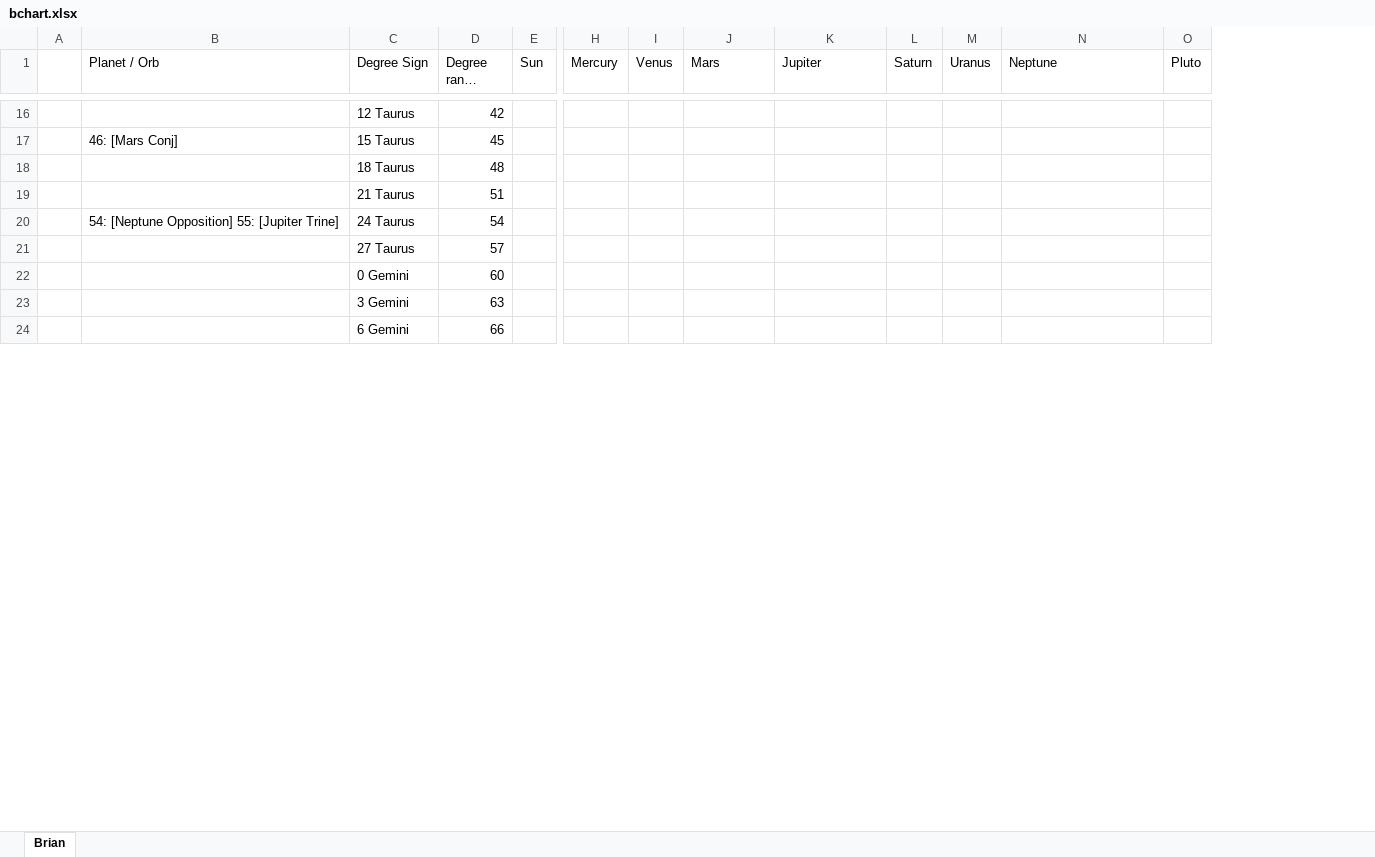
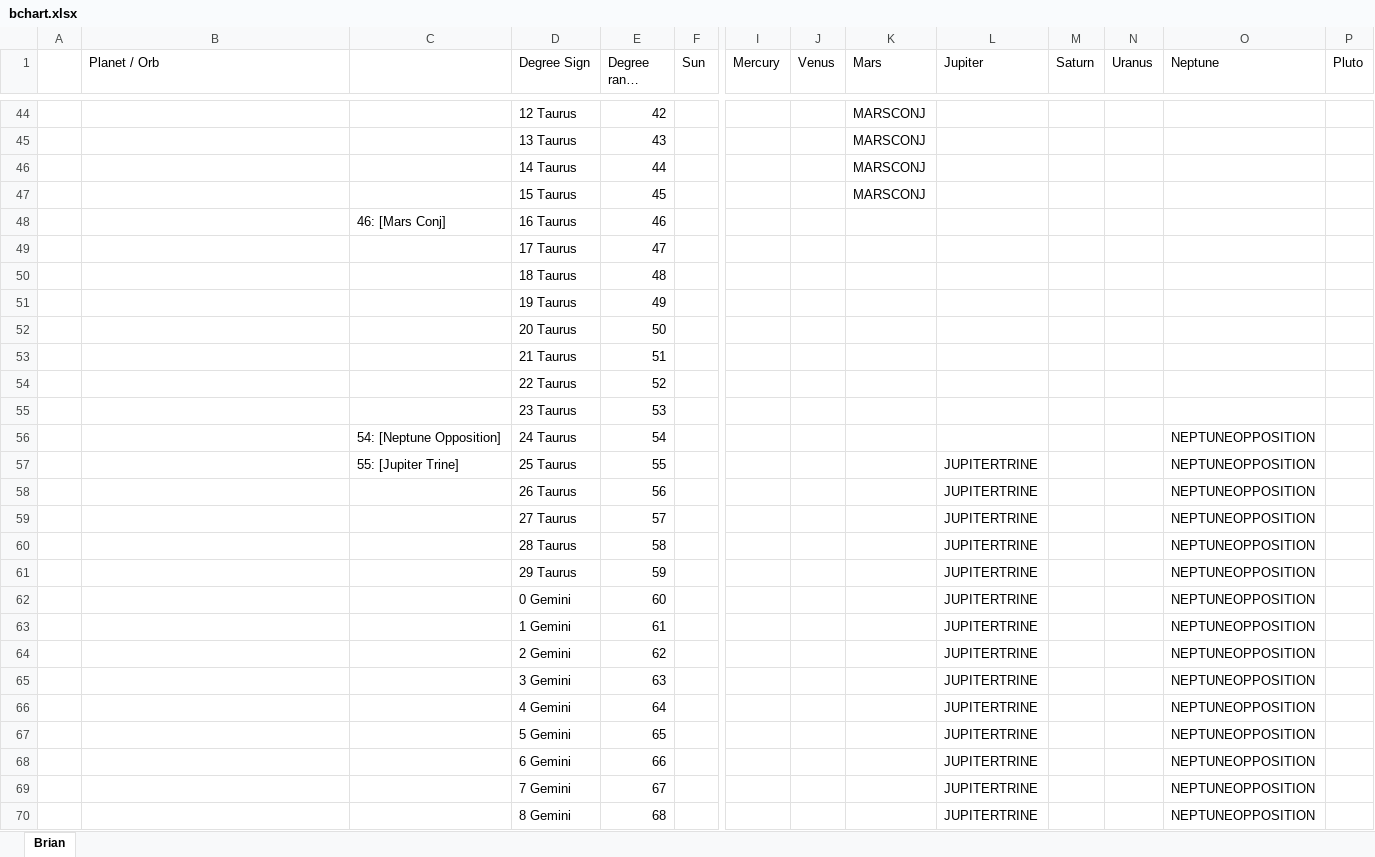
Before and after one commit to astraknots/ncis, an Excel workbook: bchart.xlsx, sheet Brian, drawn as a sheet; only a part is shown, gaps mark what is left out; long unchanged cells end in …; values as stored, in another font and other column widths than the file's, no cell formats; addresses are those after the commit; rows hold the shown columns only; the diff covers the shown part only; the diff names each change by its address in the sheet, - before the commit and + after, or states it on an @@ line.

```diff
--- a/bchart.xlsx (sheet Brian)
+++ b/bchart.xlsx (sheet Brian)
+column C, row 56: 54: [Neptune Opposition]
-K44 (Mars): (empty)
+K44 (Mars): MARSCONJ
+row 45:  |  |  | 13 Taurus | 43 |  |  |  | MARSCONJ
+row 46:  |  |  | 14 Taurus | 44 |  |  |  | MARSCONJ
-B47 (Planet / Orb): 46: [Mars Conj]
+B47 (Planet / Orb): (empty)
-K47 (Mars): (empty)
+K47 (Mars): MARSCONJ
+row 48:  |  | 46: [Mars Conj] | 16 Taurus | 46
+row 49:  |  |  | 17 Taurus | 47
+row 51:  |  |  | 19 Taurus | 49
+row 52:  |  |  | 20 Taurus | 50
+row 54:  |  |  | 22 Taurus | 52
+row 55:  |  |  | 23 Taurus | 53
-B56 (Planet / Orb): 54: [Neptune Opposition] 55: [Jupiter Trine]
+B56 (Planet / Orb): (empty)
-O56 (Neptune): (empty)
+O56 (Neptune): NEPTUNEOPPOSITION
+row 57:  |  | 55: [Jupiter Trine] | 25 Taurus | 55 |  |  |  |  | JUPITERTRINE |  |  | NEPTUNEOPPOSITION
+row 58:  |  |  | 26 Taurus | 56 |  |  |  |  | JUPITERTRINE |  |  | NEPTUNEOPPOSITION
-L59 (Jupiter): (empty)
+L59 (Jupiter): JUPITERTRINE
-O59 (Neptune): (empty)
+O59 (Neptune): NEPTUNEOPPOSITION
+row 60:  |  |  | 28 Taurus | 58 |  |  |  |  | JUPITERTRINE |  |  | NEPTUNEOPPOSITION
+row 61:  |  |  | 29 Taurus | 59 |  |  |  |  | JUPITERTRINE |  |  | NEPTUNEOPPOSITION
-L62 (Jupiter): (empty)
+L62 (Jupiter): JUPITERTRINE
-O62 (Neptune): (empty)
+O62 (Neptune): NEPTUNEOPPOSITION
+row 63:  |  |  | 1 Gemini | 61 |  |  |  |  | JUPITERTRINE |  |  | NEPTUNEOPPOSITION
+row 64:  |  |  | 2 Gemini | 62 |  |  |  |  | JUPITERTRINE |  |  | NEPTUNEOPPOSITION
-L65 (Jupiter): (empty)
+L65 (Jupiter): JUPITERTRINE
-O65 (Neptune): (empty)
+O65 (Neptune): NEPTUNEOPPOSITION
+row 66:  |  |  | 4 Gemini | 64 |  |  |  |  | JUPITERTRINE |  |  | NEPTUNEOPPOSITION
+row 67:  |  |  | 5 Gemini | 65 |  |  |  |  | JUPITERTRINE |  |  | NEPTUNEOPPOSITION
-L68 (Jupiter): (empty)
+L68 (Jupiter): JUPITERTRINE
-O68 (Neptune): (empty)
+O68 (Neptune): NEPTUNEOPPOSITION
+row 69:  |  |  | 7 Gemini | 67 |  |  |  |  | JUPITERTRINE |  |  | NEPTUNEOPPOSITION
+row 70:  |  |  | 8 Gemini | 68 |  |  |  |  | JUPITERTRINE |  |  | NEPTUNEOPPOSITION
```
Also changed, not shown: 222 added rows and 383 edited cells elsewhere in this sheet, cell formats, 2 other files.
